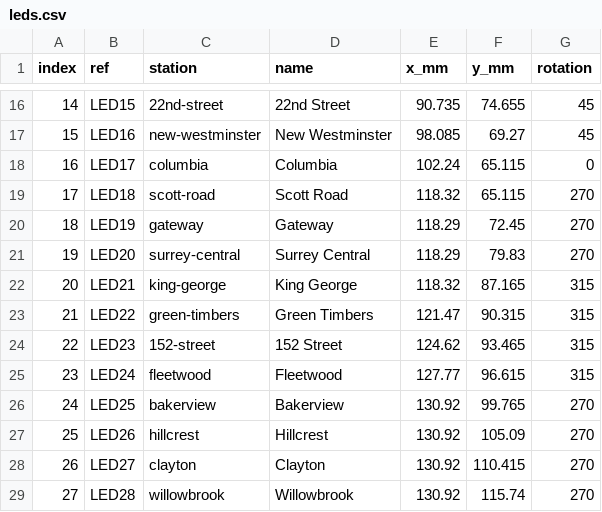
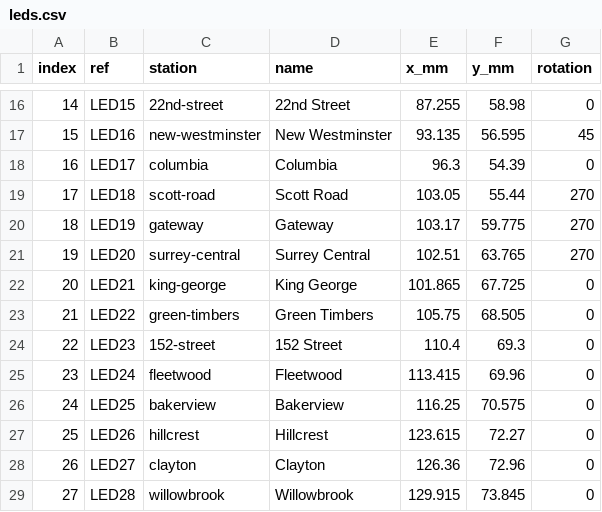
Before and after one commit to funvill/vancouver-skytrain-pcb, a CSV file: ai-v3/hardware/leds.csv, drawn as a sheet; only a part is shown, gaps mark what is left out; the diff covers the shown part only.

```diff
--- a/ai-v3/hardware/leds.csv
+++ b/ai-v3/hardware/leds.csv
@@ -16,14 +16,14 @@ index,ref,station,name,x_mm,y_mm,rotation
-14,LED15,22nd-street,22nd Street,90.735,74.655,45
-15,LED16,new-westminster,New Westminster,98.085,69.27,45
-16,LED17,columbia,Columbia,102.24,65.115,0
-17,LED18,scott-road,Scott Road,118.32,65.115,270
-18,LED19,gateway,Gateway,118.29,72.45,270
-19,LED20,surrey-central,Surrey Central,118.29,79.83,270
-20,LED21,king-george,King George,118.32,87.165,315
-21,LED22,green-timbers,Green Timbers,121.47,90.315,315
-22,LED23,152-street,152 Street,124.62,93.465,315
-23,LED24,fleetwood,Fleetwood,127.77,96.615,315
-24,LED25,bakerview,Bakerview,130.92,99.765,270
-25,LED26,hillcrest,Hillcrest,130.92,105.09,270
-26,LED27,clayton,Clayton,130.92,110.415,270
-27,LED28,willowbrook,Willowbrook,130.92,115.74,270
+14,LED15,22nd-street,22nd Street,87.255,58.98,0
+15,LED16,new-westminster,New Westminster,93.135,56.595,45
+16,LED17,columbia,Columbia,96.3,54.39,0
+17,LED18,scott-road,Scott Road,103.05,55.44,270
+18,LED19,gateway,Gateway,103.17,59.775,270
+19,LED20,surrey-central,Surrey Central,102.51,63.765,270
+20,LED21,king-george,King George,101.865,67.725,0
+21,LED22,green-timbers,Green Timbers,105.75,68.505,0
+22,LED23,152-street,152 Street,110.4,69.3,0
+23,LED24,fleetwood,Fleetwood,113.415,69.96,0
+24,LED25,bakerview,Bakerview,116.25,70.575,0
+25,LED26,hillcrest,Hillcrest,123.615,72.27,0
+26,LED27,clayton,Clayton,126.36,72.96,0
+27,LED28,willowbrook,Willowbrook,129.915,73.845,0
```
Also changed, not shown: 119 edited cells elsewhere in this file, 20 other files.
